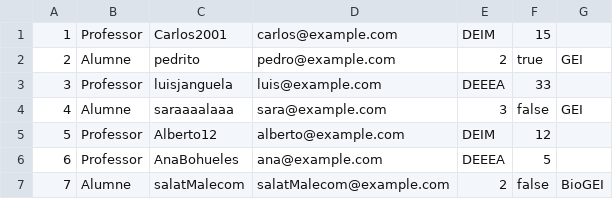
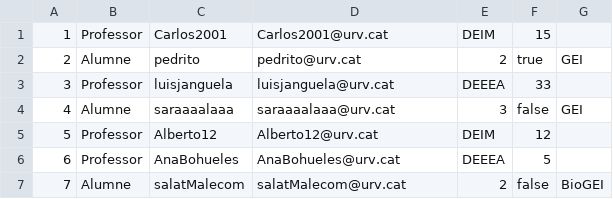
Before and after one commit to XaviVeC/associacions_etse, a CSV file: src/main/java/prac3/Fichero/Miembros.csv, drawn as a sheet.

Commit message:
Añadido guardar en el fichero, falta añadir comprobación de errores desde la 6 hasta la 18
Co-authored-by: Carlaemo <Carlaemo@users.noreply.github.com>

```diff
--- a/src/main/java/prac3/Fichero/Miembros.csv
+++ b/src/main/java/prac3/Fichero/Miembros.csv
@@ -1,7 +1,7 @@
-1;Professor;Carlos2001;carlos@example.com;DEIM;15
-2;Alumne;pedrito;pedro@example.com;2;true;GEI
-3;Professor;luisjanguela;luis@example.com;DEEEA;33
-4;Alumne;saraaaalaaa;sara@example.com;3;false;GEI
-5;Professor;Alberto12;alberto@example.com;DEIM;12
-6;Professor;AnaBohueles;ana@example.com;DEEEA;5
-7;Alumne;salatMalecom;salatMalecom@example.com;2;false;BioGEI
+1;Professor;Carlos2001;Carlos2001@urv.cat;DEIM;15
+2;Alumne;pedrito;pedrito@urv.cat;2;true;GEI
+3;Professor;luisjanguela;luisjanguela@urv.cat;DEEEA;33
+4;Alumne;saraaaalaaa;saraaaalaaa@urv.cat;3;false;GEI
+5;Professor;Alberto12;Alberto12@urv.cat;DEIM;12
+6;Professor;AnaBohueles;AnaBohueles@urv.cat;DEEEA;5
+7;Alumne;salatMalecom;salatMalecom@urv.cat;2;false;BioGEI
```
Also changed, not shown: src/main/java/prac3/Fichero/Acciones.csv, target/classes/prac3/Fichero/Acciones.csv, 10 other files.
